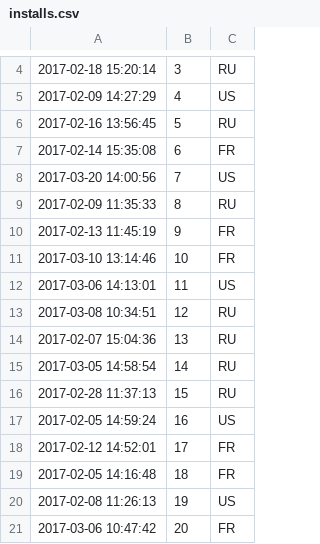
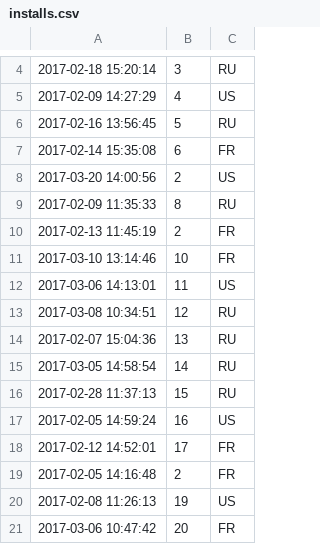
Before and after one commit to TiMirLAN/plrx-test, a CSV file: installs.csv, drawn as a sheet; only a part is shown, gaps mark what is left out.

```diff
--- a/installs.csv
+++ b/installs.csv
@@ -7,5 +7,5 @@
 2017-02-14 15:35:08,6,FR
-2017-03-20 14:00:56,7,US
+2017-03-20 14:00:56,2,US
 2017-02-09 11:35:33,8,RU
-2017-02-13 11:45:19,9,FR
+2017-02-13 11:45:19,2,FR
 2017-03-10 13:14:46,10,FR
@@ -18,3 +18,3 @@
 2017-02-12 14:52:01,17,FR
-2017-02-05 14:16:48,18,FR
+2017-02-05 14:16:48,2,FR
 2017-02-08 11:26:13,19,US
```
Also changed, not shown: 3 other files.
